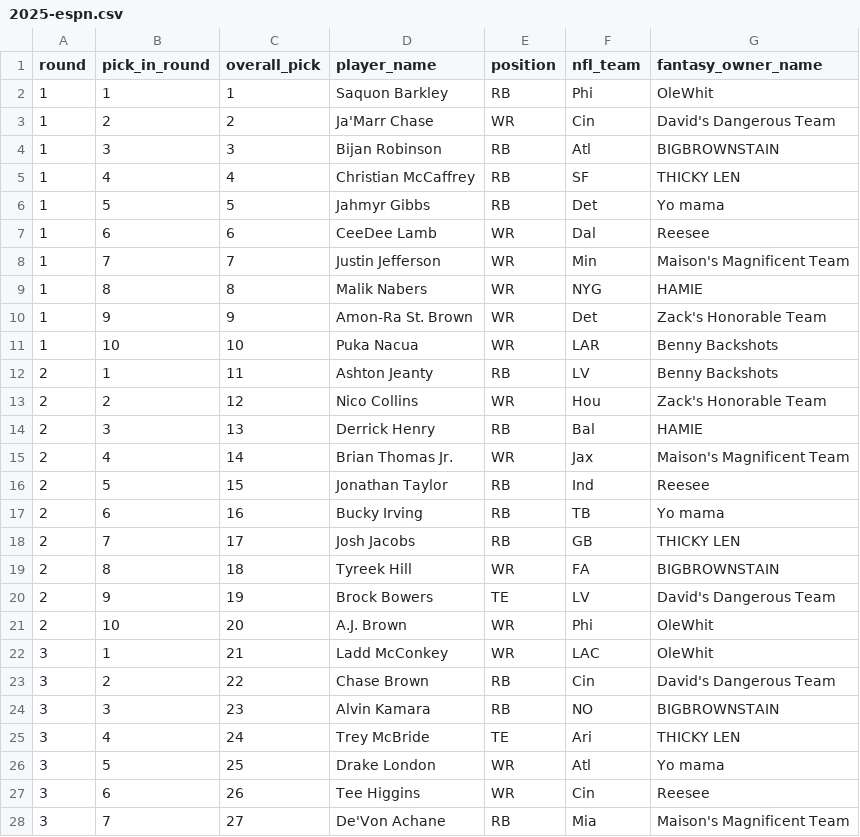
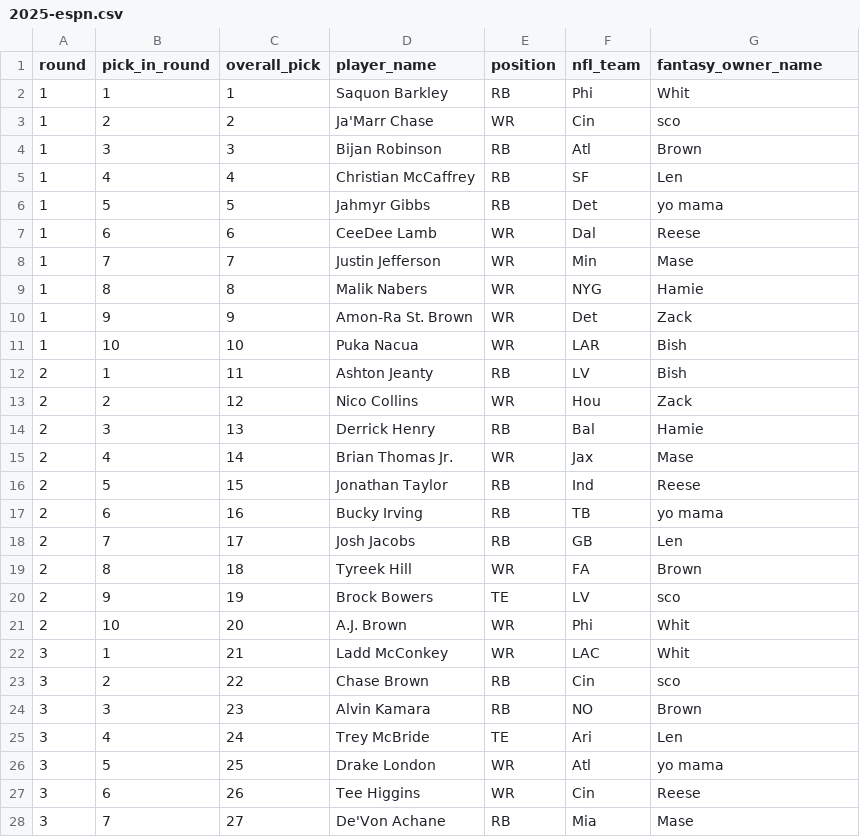
Before and after one commit to flierboy/my-fantasy-league, a CSV file: scripts/data/drafts/2025-espn.csv, drawn as a sheet; only a part is shown; the diff covers the shown part only.

```diff
--- a/scripts/data/drafts/2025-espn.csv
+++ b/scripts/data/drafts/2025-espn.csv
@@ -1,28 +1,28 @@
 round,pick_in_round,overall_pick,player_name,position,nfl_team,fantasy_owner_name
-1,1,1,"Saquon Barkley",RB,Phi,"OleWhit"
-1,2,2,"Ja'Marr Chase",WR,Cin,"David's Dangerous Team"
-1,3,3,"Bijan Robinson",RB,Atl,"BIGBROWNSTAIN"
-1,4,4,"Christian McCaffrey",RB,SF,"THICKY LEN"
-1,5,5,"Jahmyr Gibbs",RB,Det,"Yo mama"
-1,6,6,"CeeDee Lamb",WR,Dal,"Reesee"
-1,7,7,"Justin Jefferson",WR,Min,"Maison's Magnificent Team"
-1,8,8,"Malik Nabers",WR,NYG,"HAMIE"
-1,9,9,"Amon-Ra St. Brown",WR,Det,"Zack's Honorable Team"
-1,10,10,"Puka Nacua",WR,LAR,"Benny Backshots"
-2,1,11,"Ashton Jeanty",RB,LV,"Benny Backshots"
-2,2,12,"Nico Collins",WR,Hou,"Zack's Honorable Team"
-2,3,13,"Derrick Henry",RB,Bal,"HAMIE"
-2,4,14,"Brian Thomas Jr.",WR,Jax,"Maison's Magnificent Team"
-2,5,15,"Jonathan Taylor",RB,Ind,"Reesee"
-2,6,16,"Bucky Irving",RB,TB,"Yo mama"
-2,7,17,"Josh Jacobs",RB,GB,"THICKY LEN"
-2,8,18,"Tyreek Hill",WR,FA,"BIGBROWNSTAIN"
-2,9,19,"Brock Bowers",TE,LV,"David's Dangerous Team"
-2,10,20,"A.J. Brown",WR,Phi,"OleWhit"
-3,1,21,"Ladd McConkey",WR,LAC,"OleWhit"
-3,2,22,"Chase Brown",RB,Cin,"David's Dangerous Team"
-3,3,23,"Alvin Kamara",RB,NO,"BIGBROWNSTAIN"
-3,4,24,"Trey McBride",TE,Ari,"THICKY LEN"
-3,5,25,"Drake London",WR,Atl,"Yo mama"
-3,6,26,"Tee Higgins",WR,Cin,"Reesee"
-3,7,27,"De'Von Achane",RB,Mia,"Maison's Magnificent Team"
+1,1,1,Saquon Barkley,RB,Phi,Whit
+1,2,2,Ja'Marr Chase,WR,Cin,sco
+1,3,3,Bijan Robinson,RB,Atl,Brown
+1,4,4,Christian McCaffrey,RB,SF,Len
+1,5,5,Jahmyr Gibbs,RB,Det,yo mama
+1,6,6,CeeDee Lamb,WR,Dal,Reese
+1,7,7,Justin Jefferson,WR,Min,Mase
+1,8,8,Malik Nabers,WR,NYG,Hamie
+1,9,9,Amon-Ra St. Brown,WR,Det,Zack
+1,10,10,Puka Nacua,WR,LAR,Bish
+2,1,11,Ashton Jeanty,RB,LV,Bish
+2,2,12,Nico Collins,WR,Hou,Zack
+2,3,13,Derrick Henry,RB,Bal,Hamie
+2,4,14,Brian Thomas Jr.,WR,Jax,Mase
+2,5,15,Jonathan Taylor,RB,Ind,Reese
+2,6,16,Bucky Irving,RB,TB,yo mama
+2,7,17,Josh Jacobs,RB,GB,Len
+2,8,18,Tyreek Hill,WR,FA,Brown
+2,9,19,Brock Bowers,TE,LV,sco
+2,10,20,A.J. Brown,WR,Phi,Whit
+3,1,21,Ladd McConkey,WR,LAC,Whit
+3,2,22,Chase Brown,RB,Cin,sco
+3,3,23,Alvin Kamara,RB,NO,Brown
+3,4,24,Trey McBride,TE,Ari,Len
+3,5,25,Drake London,WR,Atl,yo mama
+3,6,26,Tee Higgins,WR,Cin,Reese
+3,7,27,De'Von Achane,RB,Mia,Mase
```
Also changed, not shown: 133 edited cells elsewhere in this file, 47 other files.
